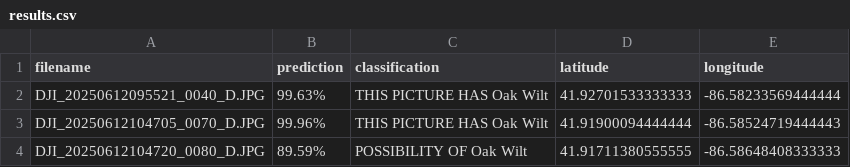
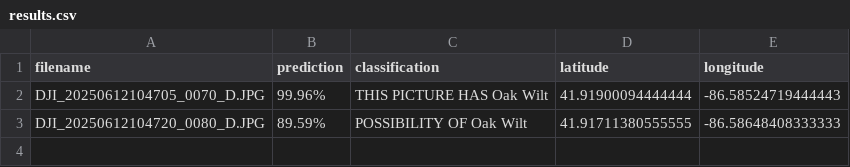
Before and after one commit to MichiganDNR/edge-forestry, a CSV file: backend/dnr/Results/results.csv, drawn as a sheet.

```diff
--- a/backend/dnr/Results/results.csv
+++ b/backend/dnr/Results/results.csv
@@ -1,3 +1,2 @@
 filename,prediction,classification,latitude,longitude
-DJI_20250612095521_0040_D.JPG,99.63%,THIS PICTURE HAS Oak Wilt,41.92701533333333,-86.58233569444444
 DJI_20250612104705_0070_D.JPG,99.96%,THIS PICTURE HAS Oak Wilt,41.91900094444444,-86.58524719444443
```
Also changed, not shown: 3 other files.
